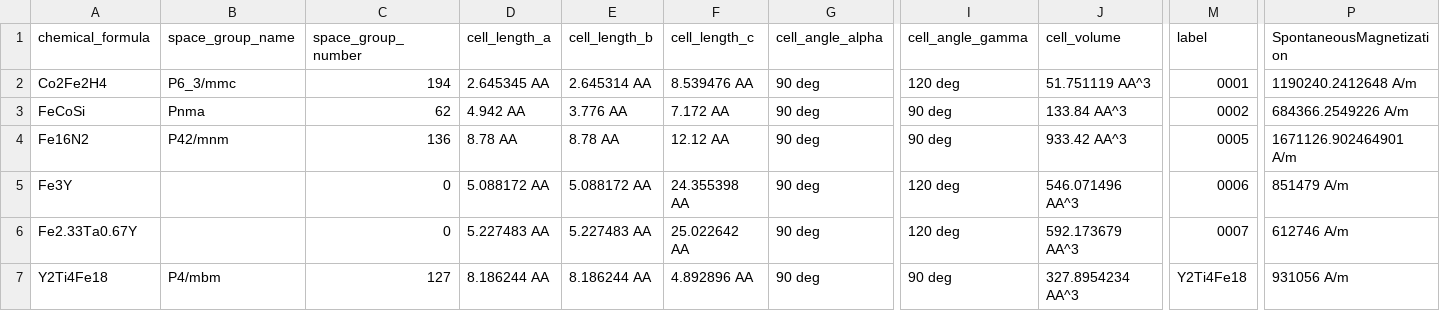
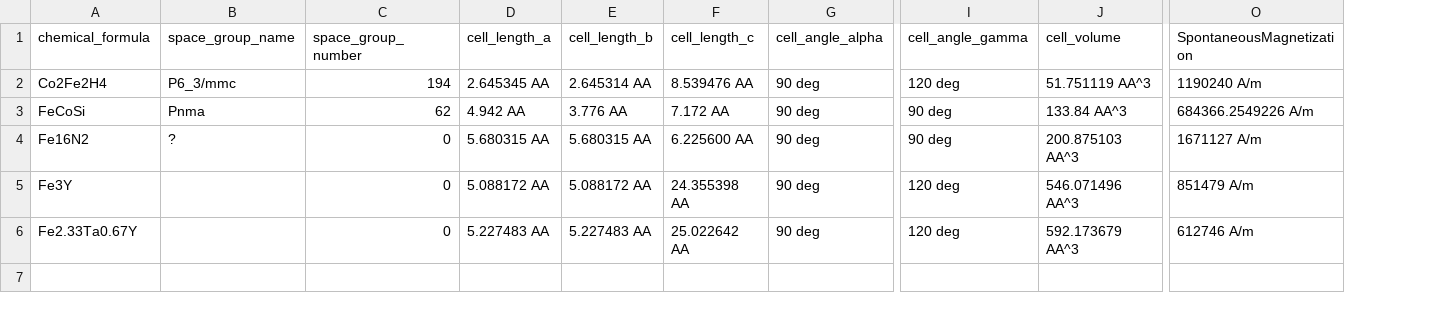
Before and after one commit to MaMMoS-project/mammos-dft, a CSV file: src/mammos_dft/data/db.csv, drawn as a sheet; only a part is shown, gaps mark what is left out; removed rows and columns are numbered as before the commit, all else as after; rows hold the shown columns only; the diff names each change by its address in the sheet, - before the commit and + after, or states it on an @@ line.

```diff
--- a/src/mammos_dft/data/db.csv
+++ b/src/mammos_dft/data/db.csv
-column M (label), rows 2-6: 0001 | 0002 | 0005 | 0006 | 0007
-O2 (SpontaneousMagnetization): 1190240.2412648 A/m
+O2 (SpontaneousMagnetization): 1190240 A/m
-B4 (space_group_name): P42/mnm
+B4 (space_group_name): ?
-C4 (space_group_number): 136
+C4 (space_group_number): 0
-D4 (cell_length_a): 8.78 AA
+D4 (cell_length_a): 5.680315 AA
-E4 (cell_length_b): 8.78 AA
+E4 (cell_length_b): 5.680315 AA
-F4 (cell_length_c): 12.12 AA
+F4 (cell_length_c): 6.225600 AA
-J4 (cell_volume): 933.42 AA^3
+J4 (cell_volume): 200.875103 AA^3
-O4 (SpontaneousMagnetization): 1671126.902464901 A/m
+O4 (SpontaneousMagnetization): 1671127 A/m
-row 7: Y2Ti4Fe18 | P4/mbm | 127 | 8.186244 AA | 8.186244 AA | 4.892896 AA | 90 deg | 90 deg | 327.8954234 AA^3 | Y2Ti4Fe18 | 931056 A/m
```
Also changed, not shown: 26 other files.
